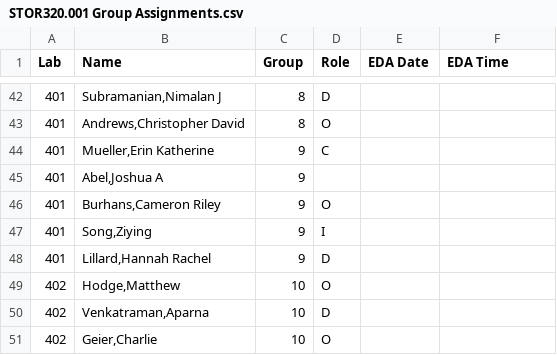
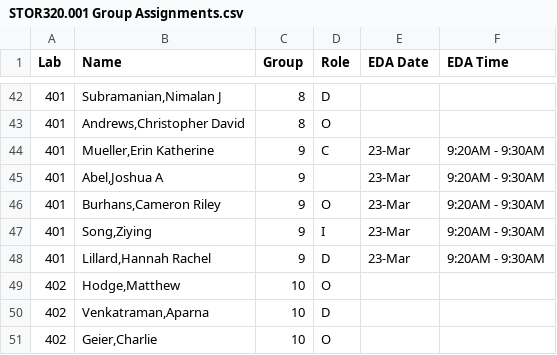
Before and after one commit to SuperMarioGiacomazzo/STOR320_WEBSITE, a CSV file: Group Assignments/STOR320.001 Group Assignments.csv, drawn as a sheet; only a part is shown, gaps mark what is left out.

```diff
--- a/Group Assignments/STOR320.001 Group Assignments.csv
+++ b/Group Assignments/STOR320.001 Group Assignments.csv
@@ -43,7 +43,7 @@ Lab,Name,Group,Role,EDA Date,EDA Time
 401,"Andrews,Christopher David",8,O,,
-401,"Mueller,Erin Katherine",9,C,,
-401,"Abel,Joshua A",9,,,
-401,"Burhans,Cameron Riley",9,O,,
-401,"Song,Ziying",9,I,,
-401,"Lillard,Hannah Rachel",9,D,,
+401,"Mueller,Erin Katherine",9,C,23-Mar,9:20AM - 9:30AM
+401,"Abel,Joshua A",9,,23-Mar,9:20AM - 9:30AM
+401,"Burhans,Cameron Riley",9,O,23-Mar,9:20AM - 9:30AM
+401,"Song,Ziying",9,I,23-Mar,9:20AM - 9:30AM
+401,"Lillard,Hannah Rachel",9,D,23-Mar,9:20AM - 9:30AM
 402,"Hodge,Matthew",10,O,,
```
Also changed, not shown: 2 other files.
